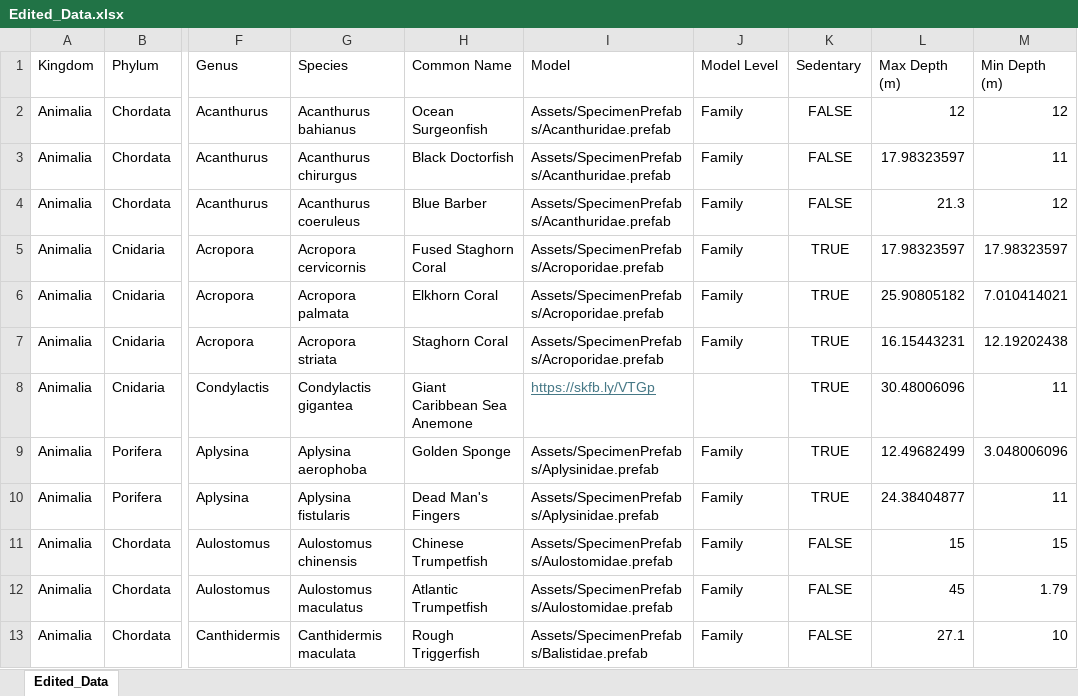
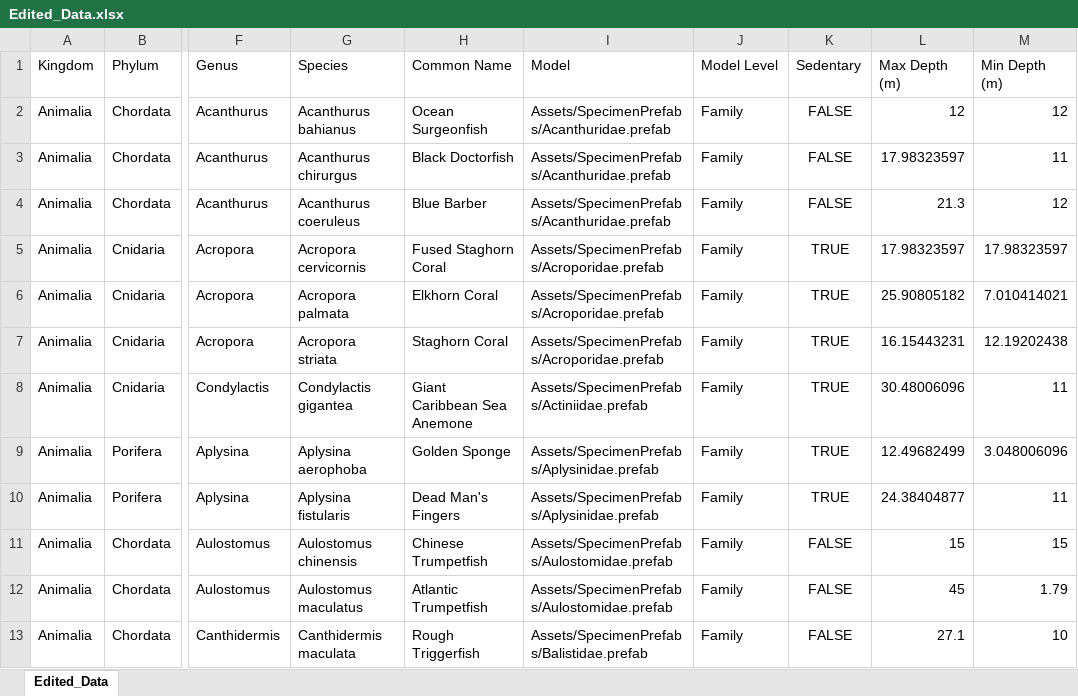
Before and after one commit to EthanAdkins/CAP6119Project-DataVisualization, an Excel workbook: docs/Edited_Data.xlsx, sheet Edited_Data, drawn as a sheet; only a part is shown, gaps mark what is left out; values as stored, in another font and other column widths than the file's, no borders; the diff names each change by its address in the sheet, - before the commit and + after, or states it on an @@ line.

Commit message:
Update missing anemone model
There may be a problem with the seahorse.

```diff
--- a/docs/Edited_Data.xlsx (sheet Edited_Data)
+++ b/docs/Edited_Data.xlsx (sheet Edited_Data)
-I8 (Model): https://skfb.ly/VTGp
+I8 (Model): Assets/SpecimenPrefabs/Actiniidae.prefab
@@ I8 underline: on → off, text colour: #467886 → black @@
-J8 (Model Level): (empty)
+J8 (Model Level): Family
```
Also changed, not shown: 7 other files.
